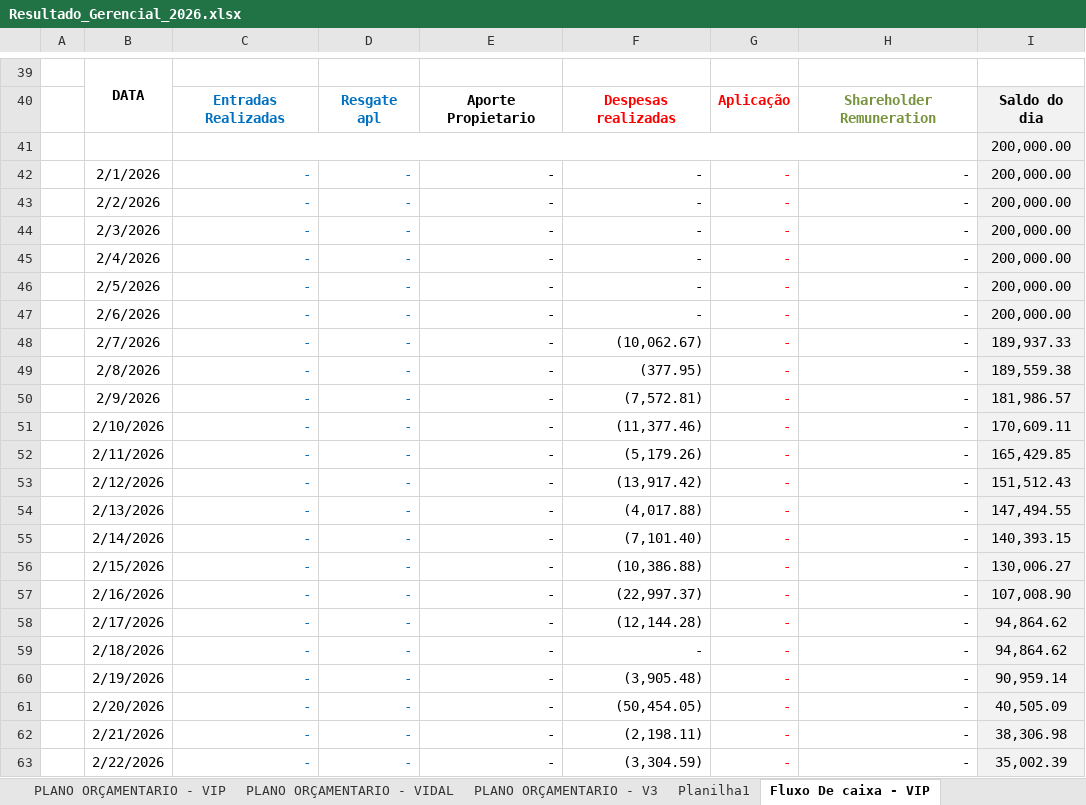
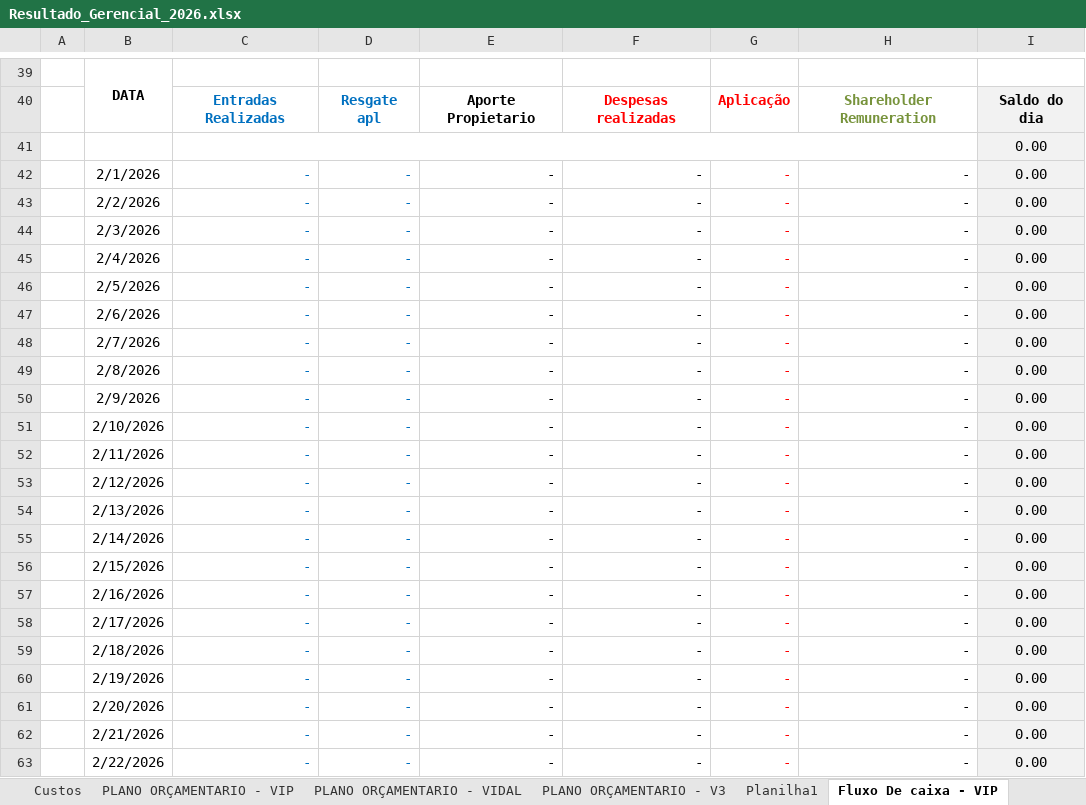
Before and after one commit to Grupovip2026/Gerencial-Grupo-VIp, an Excel workbook: Resultado_Gerencial_2026.xlsx, sheet Fluxo De caixa - VIP, drawn as a sheet; only a part is shown, gaps mark what is left out; values as stored, in another font and other column widths than the file's, no borders; the diff covers the shown part only; the diff names each change by its address in the sheet, - before the commit and + after, or states it on an @@ line.

```diff
--- a/Resultado_Gerencial_2026.xlsx (sheet Fluxo De caixa - VIP)
+++ b/Resultado_Gerencial_2026.xlsx (sheet Fluxo De caixa - VIP)
-I41:I47: 200,000.00
+I41:I47: 0.00
-F48: (10,062.67)
+F48: -
-I48: 189,937.33
+I48: 0.00
-F49: (377.95)
+F49: -
-I49: 189,559.38
+I49: 0.00
-F50: (7,572.81)
+F50: -
-I50: 181,986.57
+I50: 0.00
-F51: (11,377.46)
+F51: -
-I51: 170,609.11
+I51: 0.00
-F52: (5,179.26)
+F52: -
-I52: 165,429.85
+I52: 0.00
-F53: (13,917.42)
+F53: -
-I53: 151,512.43
+I53: 0.00
-F54: (4,017.88)
+F54: -
-I54: 147,494.55
+I54: 0.00
-F55: (7,101.40)
+F55: -
-I55: 140,393.15
+I55: 0.00
-F56: (10,386.88)
+F56: -
-I56: 130,006.27
+I56: 0.00
-F57: (22,997.37)
+F57: -
-I57: 107,008.90
+I57: 0.00
-F58: (12,144.28)
+F58: -
-I58:I59: 94,864.62
+I58:I59: 0.00
-F60: (3,905.48)
+F60: -
-I60: 90,959.14
+I60: 0.00
-F61: (50,454.05)
+F61: -
-I61: 40,505.09
+I61: 0.00
-F62: (2,198.11)
+F62: -
-I62: 38,306.98
+I62: 0.00
-F63: (3,304.59)
+F63: -
-I63: 35,002.39
+I63: 0.00
```
Also changed, not shown: 206 edited cells and cell formats elsewhere in this sheet, sheet PLANO ORÇAMENTARIO - VIDAL, sheet PLANO ORÇAMENTARIO - VIP, sheet Divida Fornecedores, sheet Custos, other sheet tabs, hidden cells.
